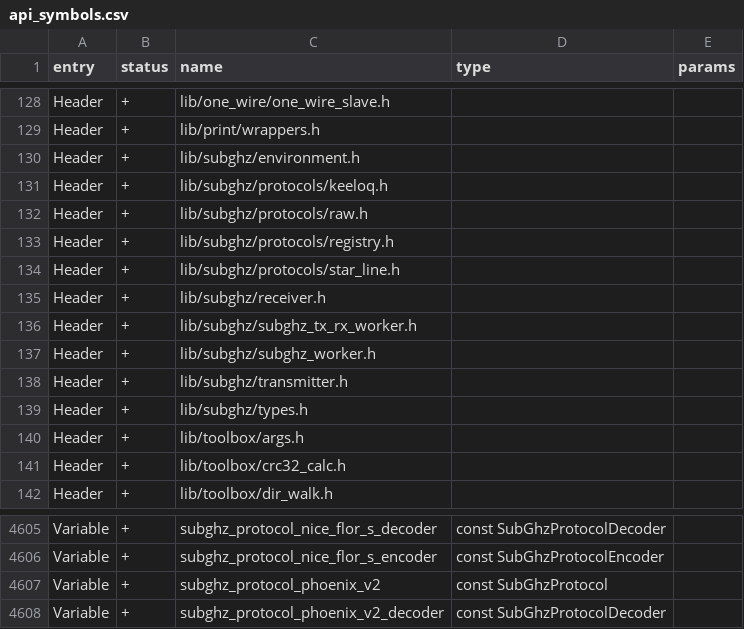
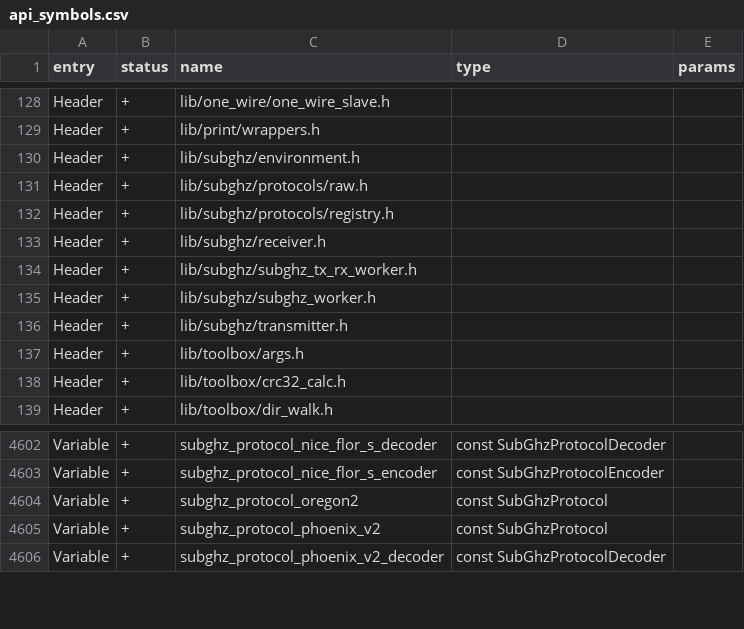
Before and after one commit to KuriGohan-Kamehameha/nXtreme-Firmware, a CSV file: firmware/targets/f7/api_symbols.csv, drawn as a sheet; only a part is shown, gaps mark what is left out; removed rows and columns are numbered as before the commit, all else as after; the diff names each change by its address in the sheet, - before the commit and + after, or states it on an @@ line.

Commit message:
Update api_symbols.csv

```diff
--- a/firmware/targets/f7/api_symbols.csv
+++ b/firmware/targets/f7/api_symbols.csv
-row 131: Header | + | lib/subghz/protocols/keeloq.h
-row 134: Header | + | lib/subghz/protocols/star_line.h
-row 139: Header | + | lib/subghz/types.h
+row 4604: Variable | + | subghz_protocol_oregon2 | const SubGhzProtocol
```
